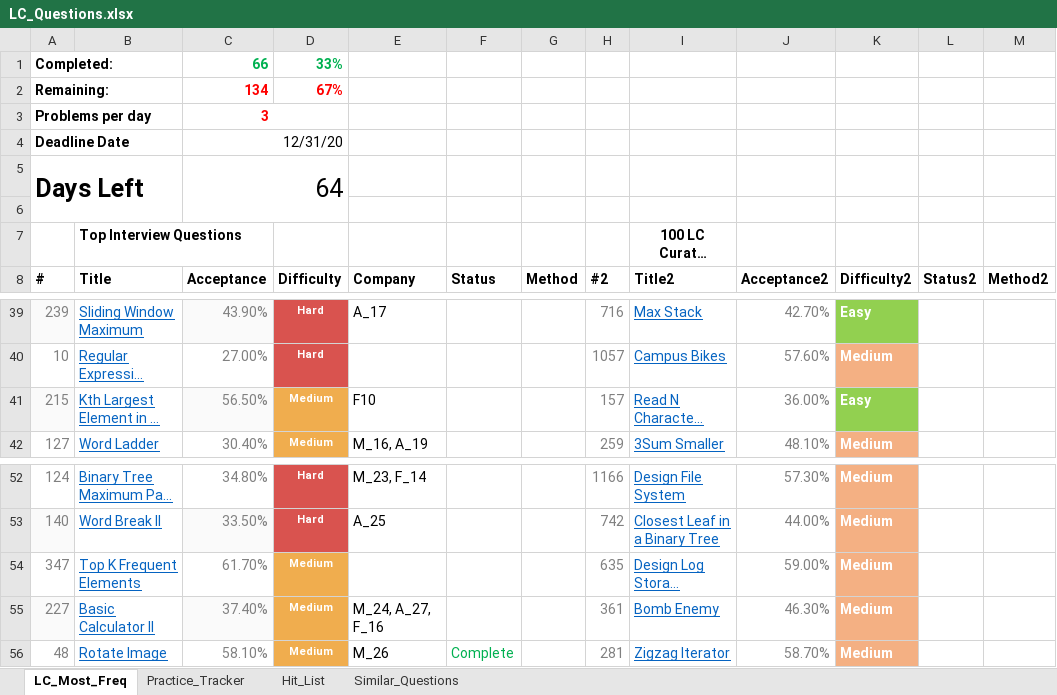
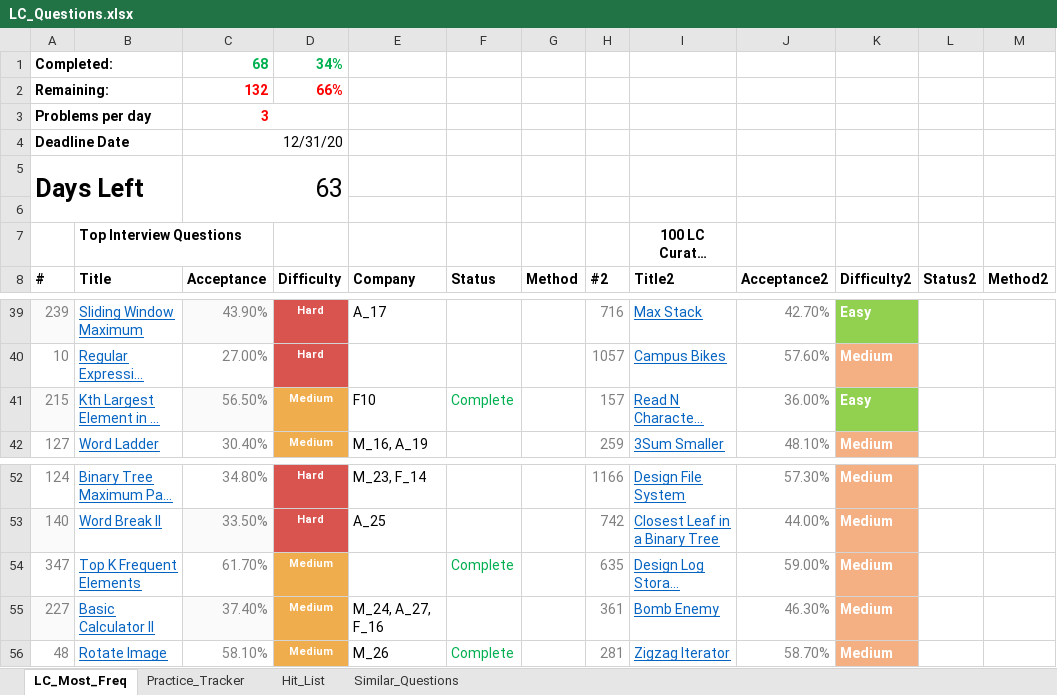
Before and after one commit to kaushikbhimraj/Algorithms, an Excel workbook: 01_LeetCode/04_LeetCode_Most_Freq/LC_Questions.xlsx, sheet LC_Most_Freq, drawn as a sheet; only a part is shown, gaps mark what is left out; long unchanged cells end in …; values as stored, in another font and other column widths than the file's, no borders; conditional formats and table styles not drawn; the diff names each change by its address in the sheet, - before the commit and + after, or states it on an @@ line.

```diff
--- a/01_LeetCode/04_LeetCode_Most_Freq/LC_Questions.xlsx (sheet LC_Most_Freq)
+++ b/01_LeetCode/04_LeetCode_Most_Freq/LC_Questions.xlsx (sheet LC_Most_Freq)
-C1 (Acceptance): 66
+C1 (Acceptance): 68
-D1 (Difficulty): 33%
+D1 (Difficulty): 34%
-C2 (Acceptance): 134
+C2 (Acceptance): 132
-D2 (Difficulty): 67%
+D2 (Difficulty): 66%
-C5 (Acceptance): 64
+C5 (Acceptance): 63
-F41 (Status): (empty)
+F41 (Status): Complete
-F54 (Status): (empty)
+F54 (Status): Complete
```
Also changed, not shown: sheet Practice_Tracker, 3 other files.
